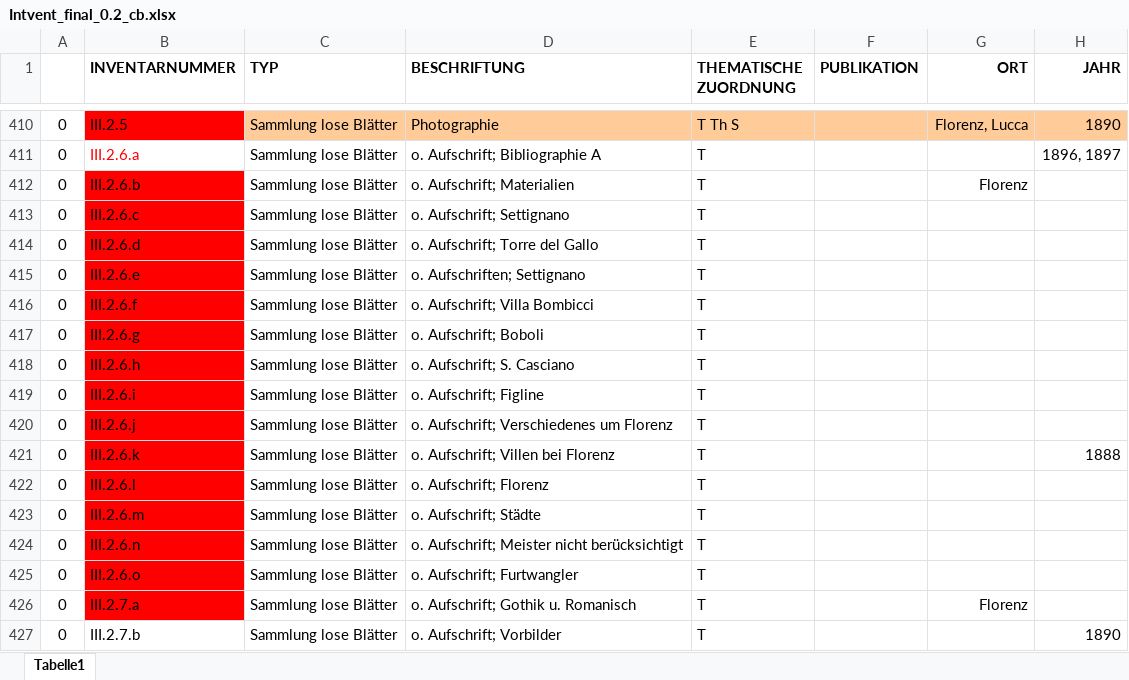
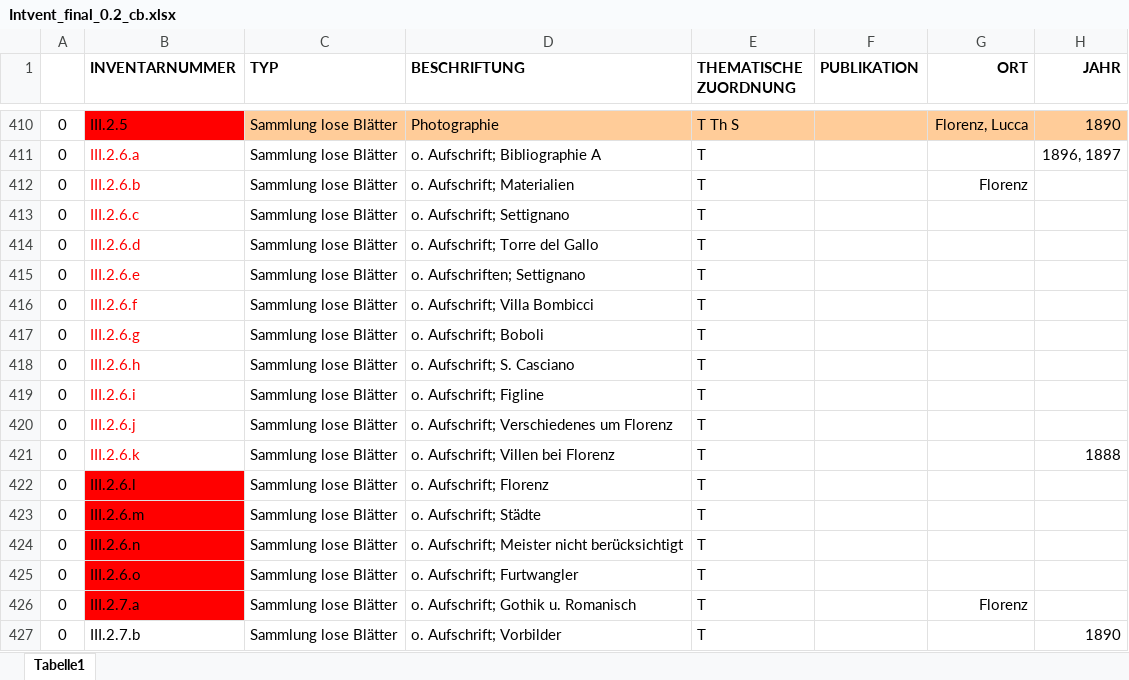
Before and after one commit to acady/geymueller, an Excel workbook: data/christoph/Intvent_final_0.2_cb.xlsx, sheet Tabelle1, drawn as a sheet; only a part is shown, gaps mark what is left out; values as stored, in another font and other column widths than the file's, no borders; the diff names each change by its address in the sheet, - before the commit and + after, or states it on an @@ line.

```diff
--- a/data/christoph/Intvent_final_0.2_cb.xlsx (sheet Tabelle1)
+++ b/data/christoph/Intvent_final_0.2_cb.xlsx (sheet Tabelle1)
@@ B412:B421 fill: #FF0000 → none, text colour: black → #FF0000 @@
```
Also changed, not shown: data/christoph/datenmodell_beta_2.xlsx, 9 other files.
